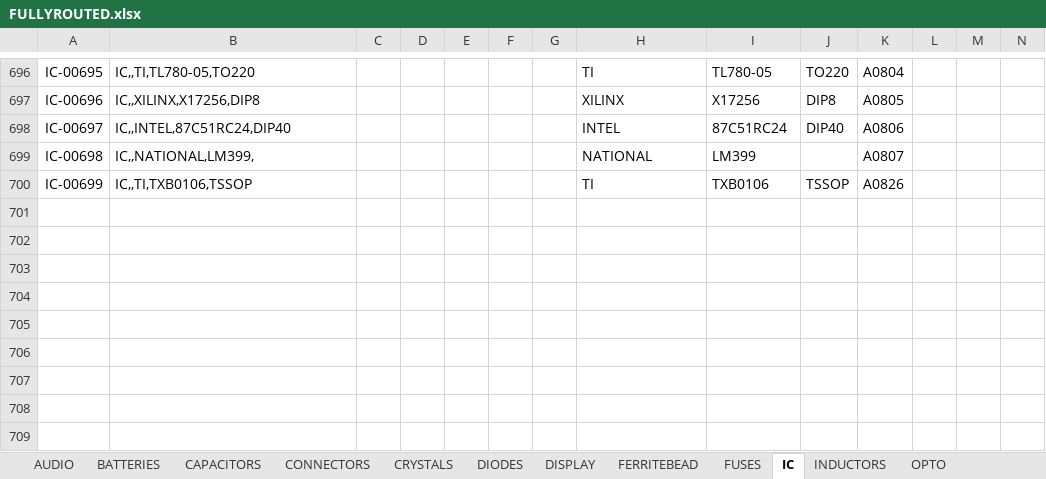
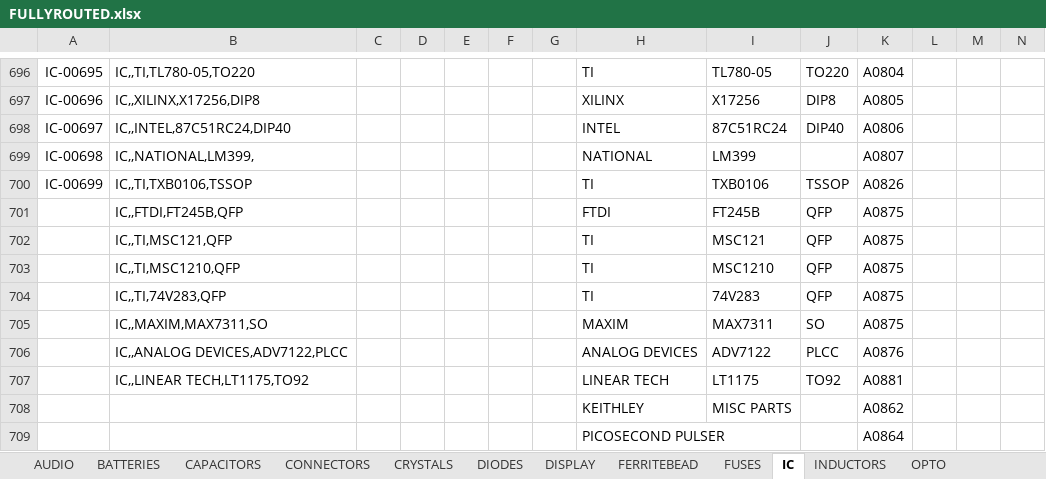
Before and after one commit to vincent-himpe/FullyRouted-Altium-Library, an Excel workbook: EXCEL/FULLYROUTED.xlsx, sheet IC, drawn as a sheet; only a part is shown, gaps mark what is left out; values as stored, in another font and other column widths than the file's, no borders; rows hold the shown columns only; the diff names each change by its address in the sheet, - before the commit and + after, or states it on an @@ line.

```diff
--- a/EXCEL/FULLYROUTED.xlsx (sheet IC)
+++ b/EXCEL/FULLYROUTED.xlsx (sheet IC)
+row 701:  | IC,,FTDI,FT245B,QFP |  |  |  |  |  | FTDI | FT245B | QFP | A0875
+row 702:  | IC,,TI,MSC121,QFP |  |  |  |  |  | TI | MSC121 | QFP | A0875
+row 703:  | IC,,TI,MSC1210,QFP |  |  |  |  |  | TI | MSC1210 | QFP | A0875
+row 704:  | IC,,TI,74V283,QFP |  |  |  |  |  | TI | 74V283 | QFP | A0875
+row 705:  | IC,,MAXIM,MAX7311,SO |  |  |  |  |  | MAXIM | MAX7311 | SO | A0875
+row 706:  | IC,,ANALOG DEVICES,ADV7122,PLCC |  |  |  |  |  | ANALOG DEVICES | ADV7122 | PLCC | A0876
+row 707:  | IC,,LINEAR TECH,LT1175,TO92 |  |  |  |  |  | LINEAR TECH | LT1175 | TO92 | A0881
+row 708:  |  |  |  |  |  |  | KEITHLEY | MISC PARTS |  | A0862
+row 709:  |  |  |  |  |  |  | PICOSECOND PULSER |  |  | A0864
```
Also changed, not shown: sheet CONNECTORS, sheet CAPACITORS, sheet RESISTORS, sheet FUSES, sheet TRANSISTORS, sheet OPTO, 2 more sheets.
